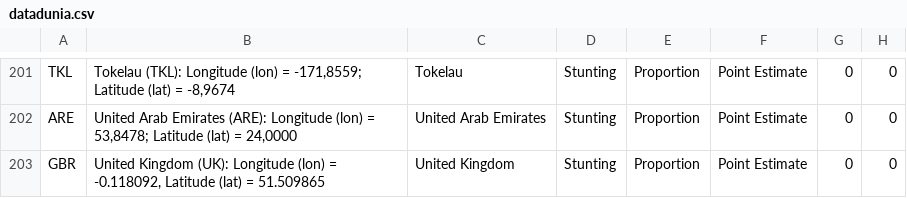
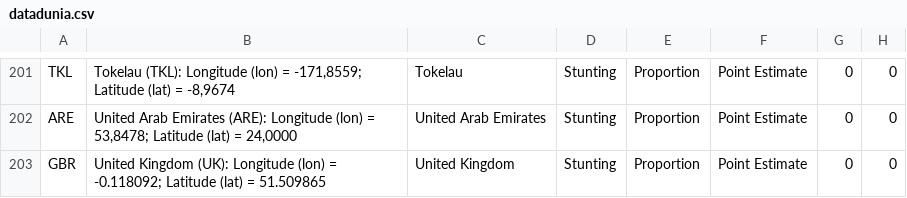
Before and after one commit to NoerFajrin/hallo-streamlit, a CSV file: datadunia.csv, drawn as a sheet; only a part is shown, gaps mark what is left out; the diff names each change by its address in the sheet, - before the commit and + after, or states it on an @@ line.

```diff
--- a/datadunia.csv
+++ b/datadunia.csv
-B203: …(lon) = -0.118092, Latitude (lat)…
+B203: …(lon) = -0.118092; Latitude (lat)…
```
